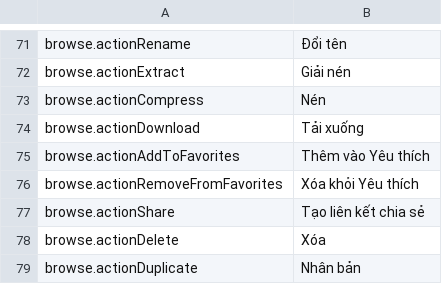
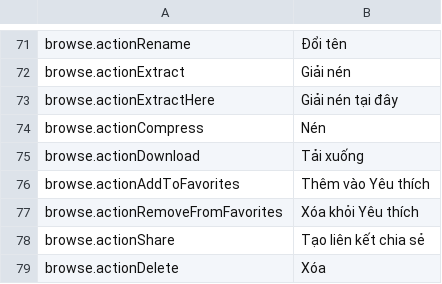
Before and after one commit to PhillipMaizza/NextExplorer-iOS, a TSV file: Packages/Localization/translations/vi.tsv, drawn as a sheet; only a part is shown, gaps mark what is left out; the shorter side is filled out with more unchanged rows.

Commit message:
NXTIOS-0197: Extract here, as the web offers
An archive's menu and the inspector's More now offer Extract here beside Extract, which puts the archive's entries straight into its folder (the server's current destination) instead of a new folder named after it. Every placed entry shows selected.

```diff
--- a/Packages/Localization/translations/vi.tsv
+++ b/Packages/Localization/translations/vi.tsv
@@ -72,2 +72,3 @@ browse.actionRename	Đổi tên
 browse.actionExtract	Giải nén
+browse.actionExtractHere	Giải nén tại đây
 browse.actionCompress	Nén
```
Also changed, not shown: Packages/Localization/translations/ar.tsv, Packages/Localization/translations/he.tsv, 42 other files.
